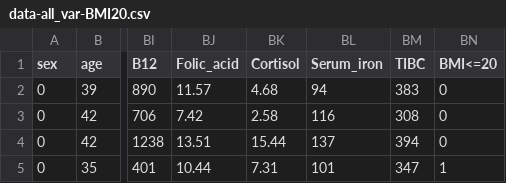
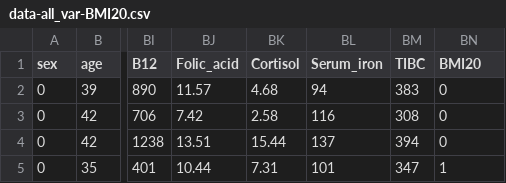
Before and after one commit to SinicaSusu/model-build, a CSV file: dataset/data-all_var-BMI20.csv, drawn as a sheet; only a part is shown, gaps mark what is left out; the diff names each change by its address in the sheet, - before the commit and + after, or states it on an @@ line.

Commit message:
Add files via upload

```diff
--- a/dataset/data-all_var-BMI20.csv
+++ b/dataset/data-all_var-BMI20.csv
-BN1: BMI<=20
+BN1: BMI20
```
